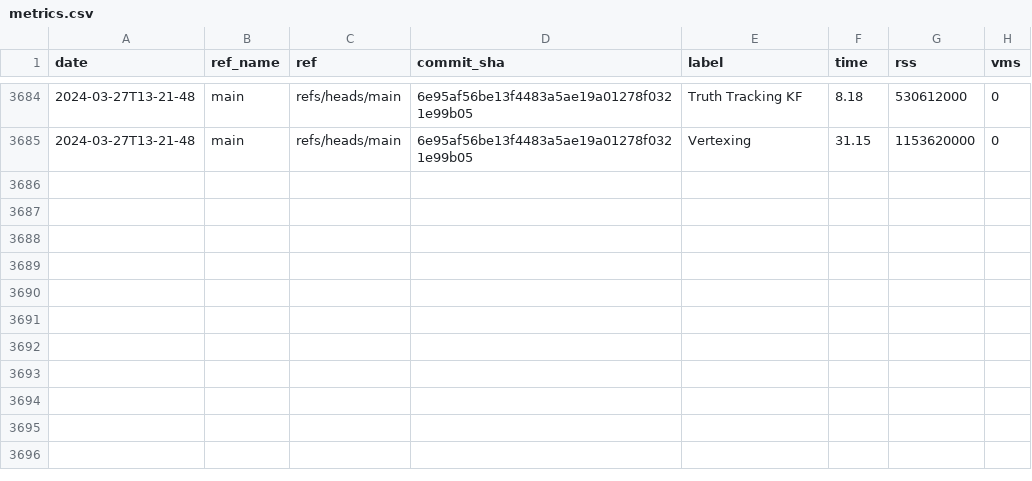
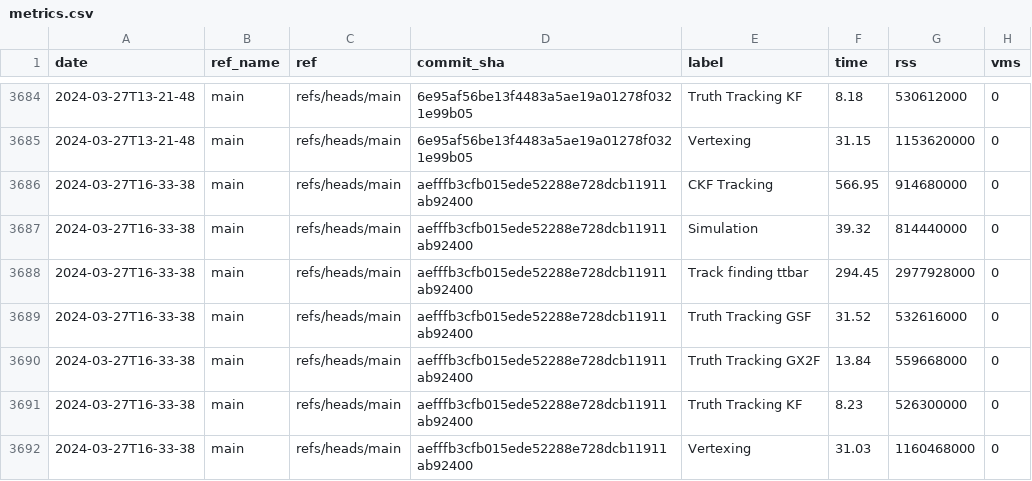
Before and after one commit to acts-project/runtime_metrics, a CSV file: metrics.csv, drawn as a sheet; only a part is shown, gaps mark what is left out.

```diff
--- a/metrics.csv
+++ b/metrics.csv
@@ -3685 +3685,8 @@ date,ref_name,ref,commit_sha,label,time,rss,vms
 2024-03-27T13-21-48,main,refs/heads/main,6e95af56be13f4483a5ae19a01278f0321e99b05,Vertexing,31.15,1153620000,0
+2024-03-27T16-33-38,main,refs/heads/main,aefffb3cfb015ede52288e728dcb11911ab92400,CKF Tracking,566.95,914680000,0
+2024-03-27T16-33-38,main,refs/heads/main,aefffb3cfb015ede52288e728dcb11911ab92400,Simulation,39.32,814440000,0
+2024-03-27T16-33-38,main,refs/heads/main,aefffb3cfb015ede52288e728dcb11911ab92400,Track finding ttbar,294.45,2977928000,0
+2024-03-27T16-33-38,main,refs/heads/main,aefffb3cfb015ede52288e728dcb11911ab92400,Truth Tracking GSF,31.52,532616000,0
+2024-03-27T16-33-38,main,refs/heads/main,aefffb3cfb015ede52288e728dcb11911ab92400,Truth Tracking GX2F,13.84,559668000,0
+2024-03-27T16-33-38,main,refs/heads/main,aefffb3cfb015ede52288e728dcb11911ab92400,Truth Tracking KF,8.23,526300000,0
+2024-03-27T16-33-38,main,refs/heads/main,aefffb3cfb015ede52288e728dcb11911ab92400,Vertexing,31.03,1160468000,0
```
